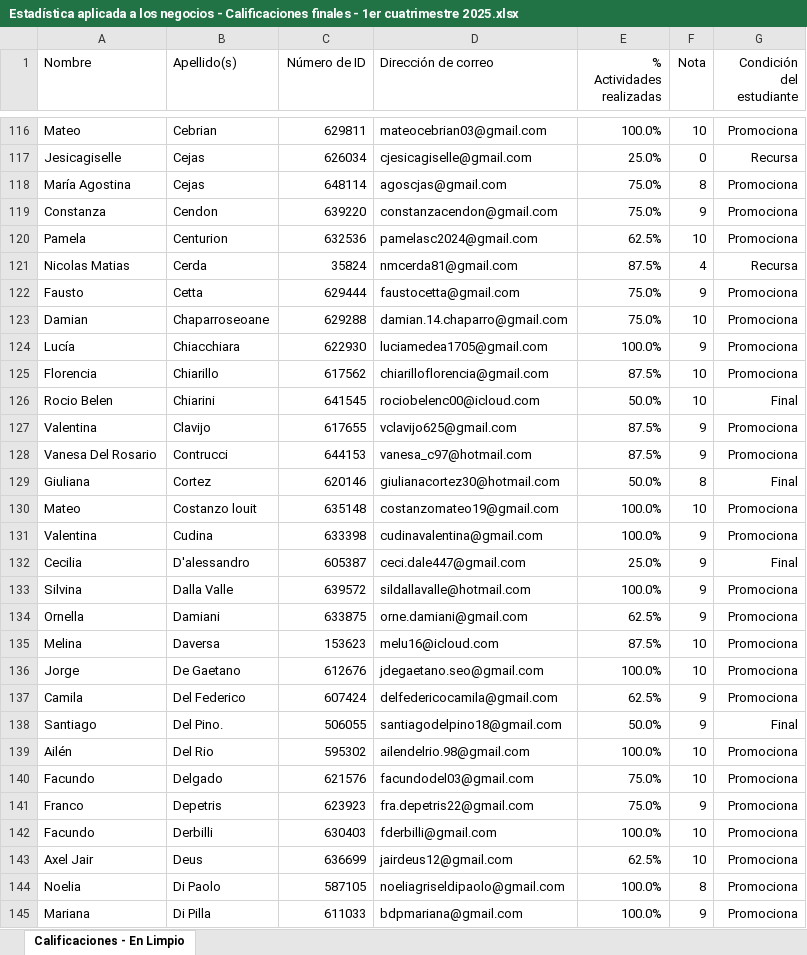
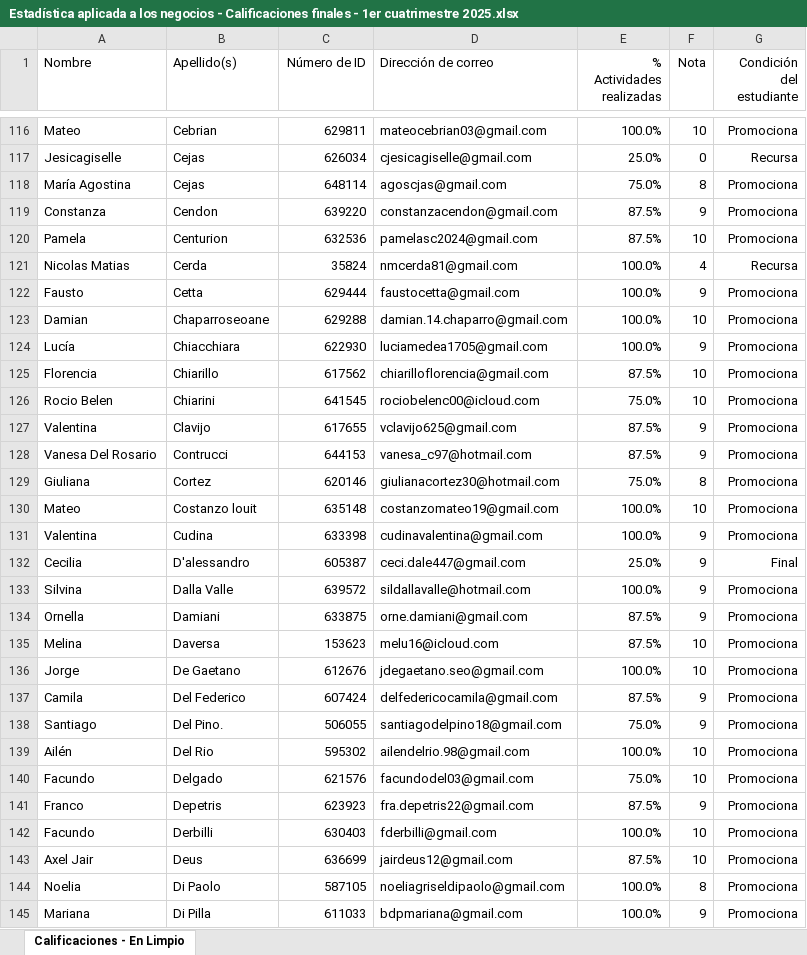
Before and after one commit to juan-gallardo/calificaciones_estadistica_aplicada_a_negocios, an Excel workbook: Estadística aplicada a los negocios - Calificaciones finales - 1er cuatrimestre 2025.xlsx, sheet Calificaciones - En Limpio, drawn as a sheet; only a part is shown, gaps mark what is left out; values as stored, in another font and other column widths than the file's, no borders; conditional formats not drawn; the diff covers the shown part only; the diff names each change by its address in the sheet, - before the commit and + after, or states it on an @@ line.

```diff
--- a/Estadística aplicada a los negocios - Calificaciones finales - 1er cuatrimestre 2025.xlsx (sheet Calificaciones - En Limpio)
+++ b/Estadística aplicada a los negocios - Calificaciones finales - 1er cuatrimestre 2025.xlsx (sheet Calificaciones - En Limpio)
-E119 (% Actividades realizadas): 75.0%
+E119 (% Actividades realizadas): 87.5%
-E120 (% Actividades realizadas): 62.5%
+E120 (% Actividades realizadas): 87.5%
-E121 (% Actividades realizadas): 87.5%
+E121 (% Actividades realizadas): 100.0%
-E122:E123 (% Actividades realizadas): 75.0%
+E122:E123 (% Actividades realizadas): 100.0%
-E126 (% Actividades realizadas): 50.0%
+E126 (% Actividades realizadas): 75.0%
-G126 (Condición del estudiante): Final
+G126 (Condición del estudiante): Promociona
-E129 (% Actividades realizadas): 50.0%
+E129 (% Actividades realizadas): 75.0%
-G129 (Condición del estudiante): Final
+G129 (Condición del estudiante): Promociona
-E134 (% Actividades realizadas): 62.5%
+E134 (% Actividades realizadas): 87.5%
-E137 (% Actividades realizadas): 62.5%
+E137 (% Actividades realizadas): 87.5%
-E138 (% Actividades realizadas): 50.0%
+E138 (% Actividades realizadas): 75.0%
-G138 (Condición del estudiante): Final
+G138 (Condición del estudiante): Promociona
-E141 (% Actividades realizadas): 75.0%
+E141 (% Actividades realizadas): 87.5%
-E143 (% Actividades realizadas): 62.5%
+E143 (% Actividades realizadas): 87.5%
```
Also changed, not shown: 173 edited cells elsewhere in this sheet.
